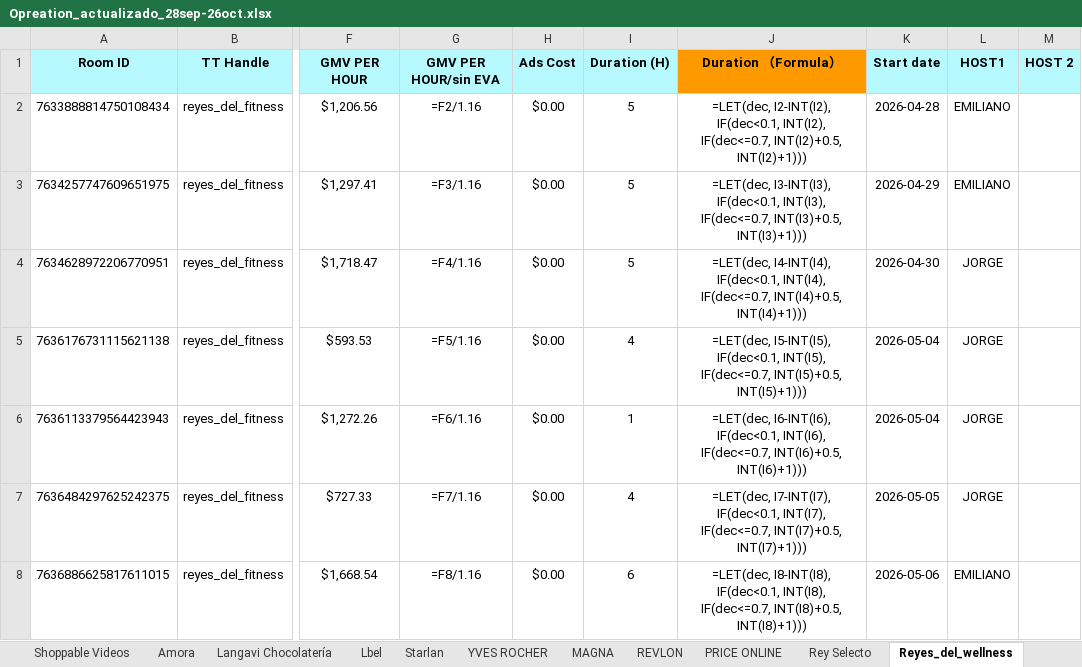
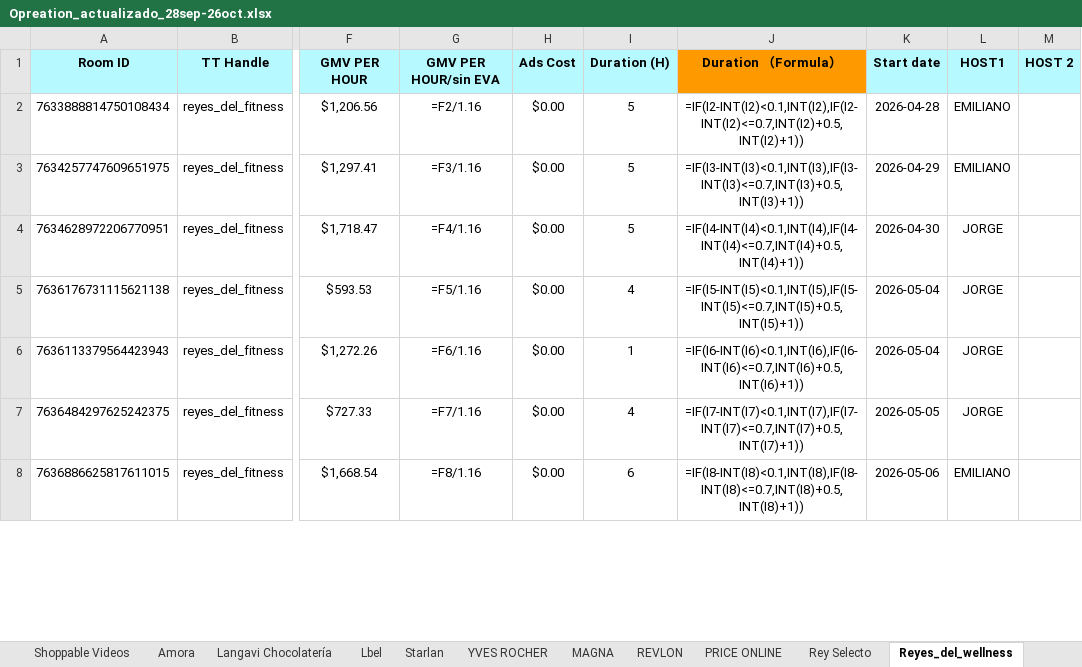
Before and after one commit to zoidanoficial-alt/PROYECTO, an Excel workbook: Opreation_actualizado_28sep-26oct.xlsx, sheet Reyes_del_wellness, drawn as a sheet; only a part is shown, gaps mark what is left out; values as stored, in another font and other column widths than the file's, no borders; formulas without a stored value are shown as written; the diff covers the shown part only; the diff names each change by its address in the sheet, - before the commit and + after, or states it on an @@ line.

```diff
--- a/Opreation_actualizado_28sep-26oct.xlsx (sheet Reyes_del_wellness)
+++ b/Opreation_actualizado_28sep-26oct.xlsx (sheet Reyes_del_wellness)
-J2: =LET(dec, I2-INT(I2), IF(dec<0.1, INT(I2), IF(dec<=0.7, INT(I2)+0.5, INT(I2)+1)))
+J2: =IF(I2-INT(I2)<0.1,INT(I2),IF(I2-INT(I2)<=0.7,INT(I2)+0.5,INT(I2)+1))
-J3: =LET(dec, I3-INT(I3), IF(dec<0.1, INT(I3), IF(dec<=0.7, INT(I3)+0.5, INT(I3)+1)))
+J3: =IF(I3-INT(I3)<0.1,INT(I3),IF(I3-INT(I3)<=0.7,INT(I3)+0.5,INT(I3)+1))
-J4: =LET(dec, I4-INT(I4), IF(dec<0.1, INT(I4), IF(dec<=0.7, INT(I4)+0.5, INT(I4)+1)))
+J4: =IF(I4-INT(I4)<0.1,INT(I4),IF(I4-INT(I4)<=0.7,INT(I4)+0.5,INT(I4)+1))
-J5: =LET(dec, I5-INT(I5), IF(dec<0.1, INT(I5), IF(dec<=0.7, INT(I5)+0.5, INT(I5)+1)))
+J5: =IF(I5-INT(I5)<0.1,INT(I5),IF(I5-INT(I5)<=0.7,INT(I5)+0.5,INT(I5)+1))
-J6: =LET(dec, I6-INT(I6), IF(dec<0.1, INT(I6), IF(dec<=0.7, INT(I6)+0.5, INT(I6)+1)))
+J6: =IF(I6-INT(I6)<0.1,INT(I6),IF(I6-INT(I6)<=0.7,INT(I6)+0.5,INT(I6)+1))
-J7: =LET(dec, I7-INT(I7), IF(dec<0.1, INT(I7), IF(dec<=0.7, INT(I7)+0.5, INT(I7)+1)))
+J7: =IF(I7-INT(I7)<0.1,INT(I7),IF(I7-INT(I7)<=0.7,INT(I7)+0.5,INT(I7)+1))
-J8: =LET(dec, I8-INT(I8), IF(dec<0.1, INT(I8), IF(dec<=0.7, INT(I8)+0.5, INT(I8)+1)))
+J8: =IF(I8-INT(I8)<0.1,INT(I8),IF(I8-INT(I8)<=0.7,INT(I8)+0.5,INT(I8)+1))
```
Also changed, not shown: 4 removed rows and 153 edited cells elsewhere in this sheet, sheet fashion_only, sheet Rey Selecto, sheet Amora, sheet Langavi Chocolatería, sheet reino de aromas, sheet YVES ROCHER, 6 more sheets.
